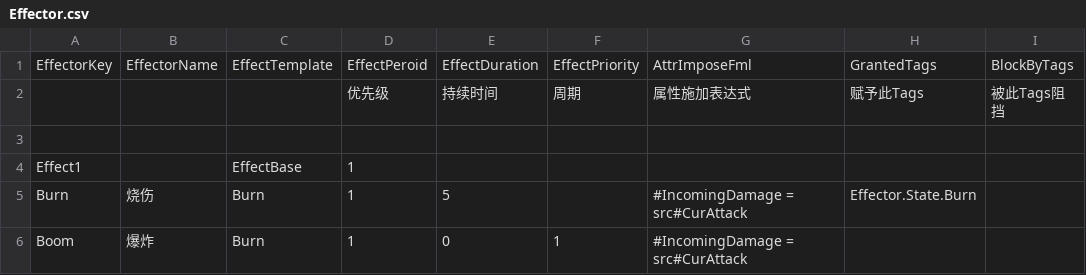
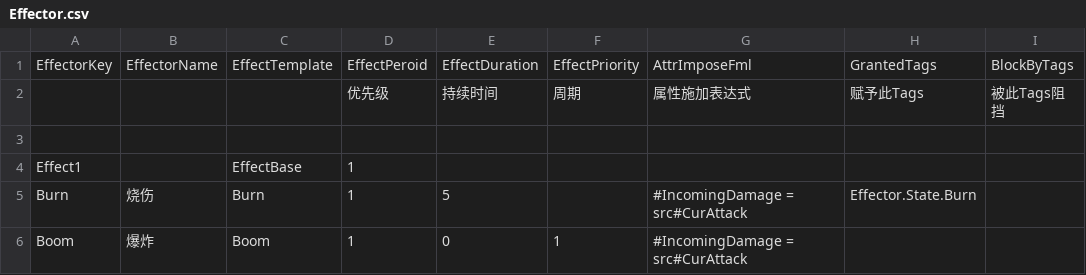
Before and after one commit to unphics/ikun, a CSV file: Config/Ability/Effect/Effector.csv, drawn as a sheet; only a part is shown; the diff names each change by its address in the sheet, - before the commit and + after, or states it on an @@ line.

```diff
--- a/Config/Ability/Effect/Effector.csv
+++ b/Config/Ability/Effect/Effector.csv
-C6: Burn
+C6: Boom
```
Also changed, not shown: Config/Role/Role.csv, 11 other files.
